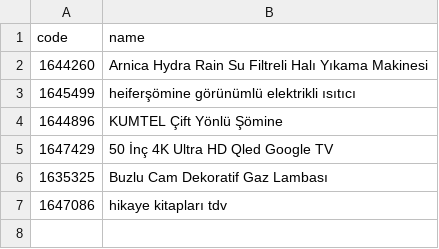
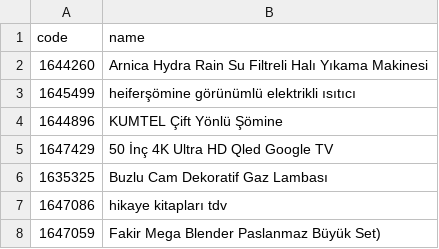
Before and after one commit to deimnegric/bimkod, a CSV file: pipeline/catalog_source/corrections.csv, drawn as a sheet.

Commit message:
Admin: 1647059 düzeltmesi eklendi

```diff
--- a/pipeline/catalog_source/corrections.csv
+++ b/pipeline/catalog_source/corrections.csv
@@ -7 +7,2 @@ code,name
 1647086,hikaye kitapları tdv
+1647059,Fakir Mega Blender Paslanmaz Büyük Set)
```
